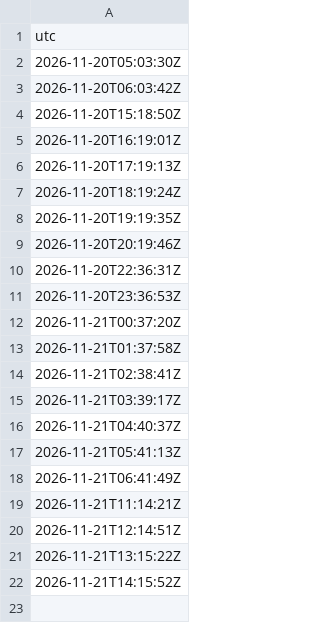
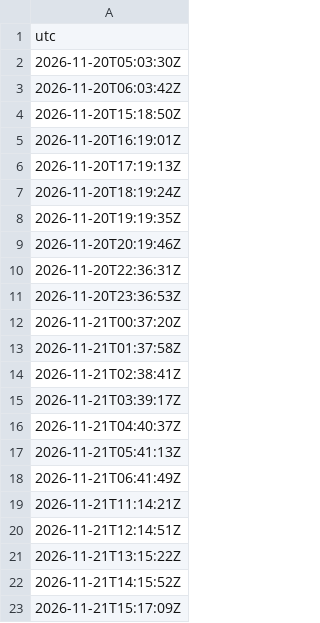
Before and after one commit to wbblanck/nfl-betting-model, a CSV file: data/live/outliers/pinn_calls.csv, drawn as a sheet.

```diff
--- a/data/live/outliers/pinn_calls.csv
+++ b/data/live/outliers/pinn_calls.csv
@@ -22 +22,2 @@ utc
 2026-11-21T14:15:52Z
+2026-11-21T15:17:09Z
```
Also changed, not shown: data/live/outliers/current.csv, data/live/outliers/records_2026.csv, 2 other files.
